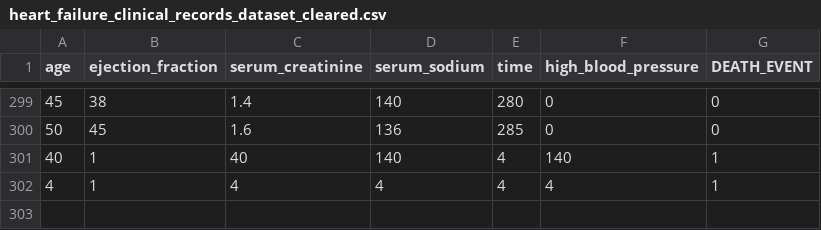
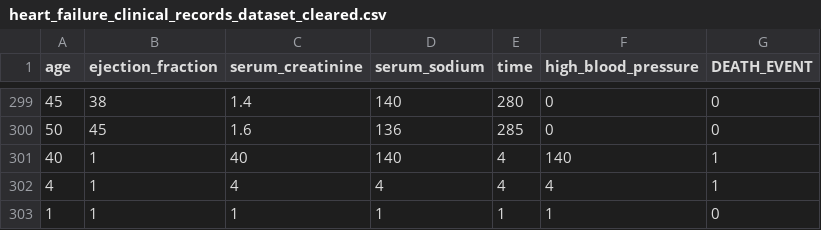
Before and after one commit to AntonioNoguera/pySeletedThemesOf_SI, a CSV file: heart_failure_clinical_records_dataset_cleared.csv, drawn as a sheet; only a part is shown, gaps mark what is left out; the diff names each change by its address in the sheet, - before the commit and + after, or states it on an @@ line.

```diff
--- a/heart_failure_clinical_records_dataset_cleared.csv
+++ b/heart_failure_clinical_records_dataset_cleared.csv
+row 303: 1 | 1 | 1 | 1 | 1 | 1 | 0
```
Also changed, not shown: 2 other files.
